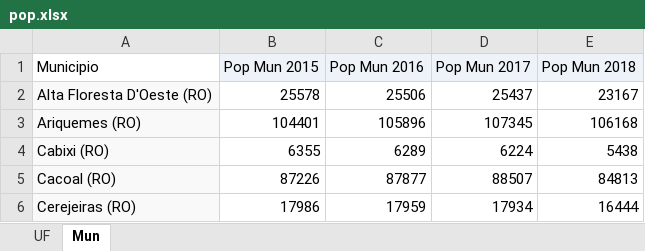
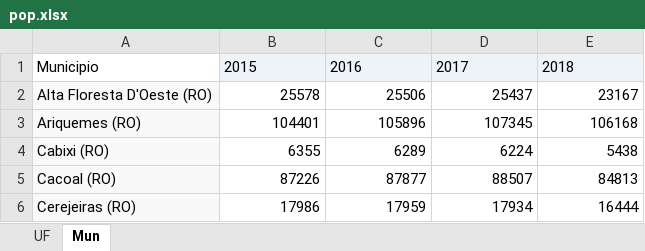
Before and after one commit to williamlapa/DadosAgregados, an Excel workbook: DadosOriginais/pop.xlsx, sheet Mun, drawn as a sheet; only a part is shown; values as stored, in another font and other column widths than the file's, no borders; the diff names each change by its address in the sheet, - before the commit and + after, or states it on an @@ line.

```diff
--- a/DadosOriginais/pop.xlsx (sheet Mun)
+++ b/DadosOriginais/pop.xlsx (sheet Mun)
-B1: Pop Mun 2015
+B1: 2015
-C1: Pop Mun 2016
+C1: 2016
-D1: Pop Mun 2017
+D1: 2017
-E1: Pop Mun 2018
+E1: 2018
```
Also changed, not shown: sheet UF, 11 other files.
